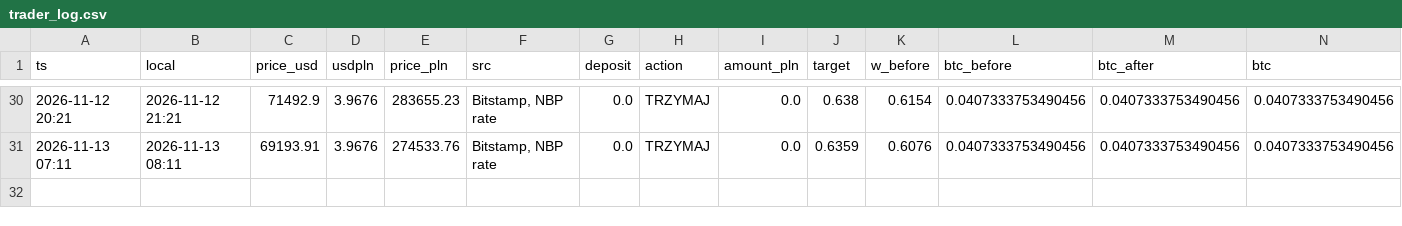
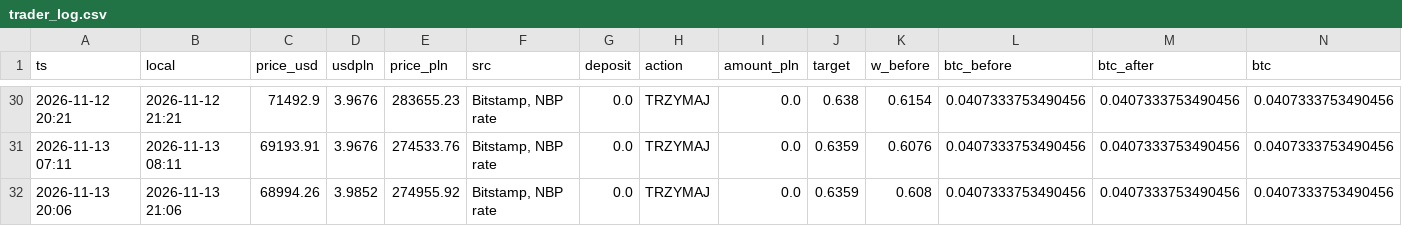
Before and after one commit to wywigacz/bitcoin-barometer, a CSV file: data/trader_log.csv, drawn as a sheet; only a part is shown, gaps mark what is left out; rows hold the shown columns only; the diff names each change by its address in the sheet, - before the commit and + after, or states it on an @@ line.

```diff
--- a/data/trader_log.csv
+++ b/data/trader_log.csv
+row 32: 2026-11-13 20:06 | 2026-11-13 21:06 | 68994.26 | 3.9852 | 274955.92 | Bitstamp, NBP rate | 0.0 | TRZYMAJ | 0.0 | 0.6359 | 0.608 | 0.0407333753490456 | 0.0407333753490456 | 0.0407333753490456
```
Also changed, not shown: data/hl_snapshots.csv, data/lev.csv, 29 other files.
